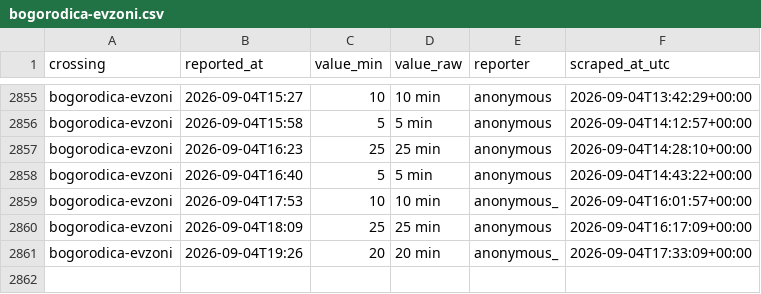
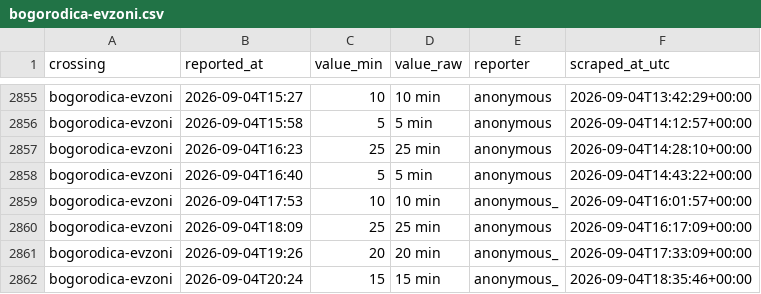
Before and after one commit to brankojosipovic/border-wait, a CSV file: data/bogorodica-evzoni.csv, drawn as a sheet; only a part is shown, gaps mark what is left out; the diff names each change by its address in the sheet, - before the commit and + after, or states it on an @@ line.

```diff
--- a/data/bogorodica-evzoni.csv
+++ b/data/bogorodica-evzoni.csv
+row 2862: bogorodica-evzoni | 2026-09-04T20:24 | 15 | 15 min | anonymous_ | 2026-09-04T18:35:46+00:00
```
Also changed, not shown: data/evzoni-bogorodica.csv, data/summary_monthly.csv.
